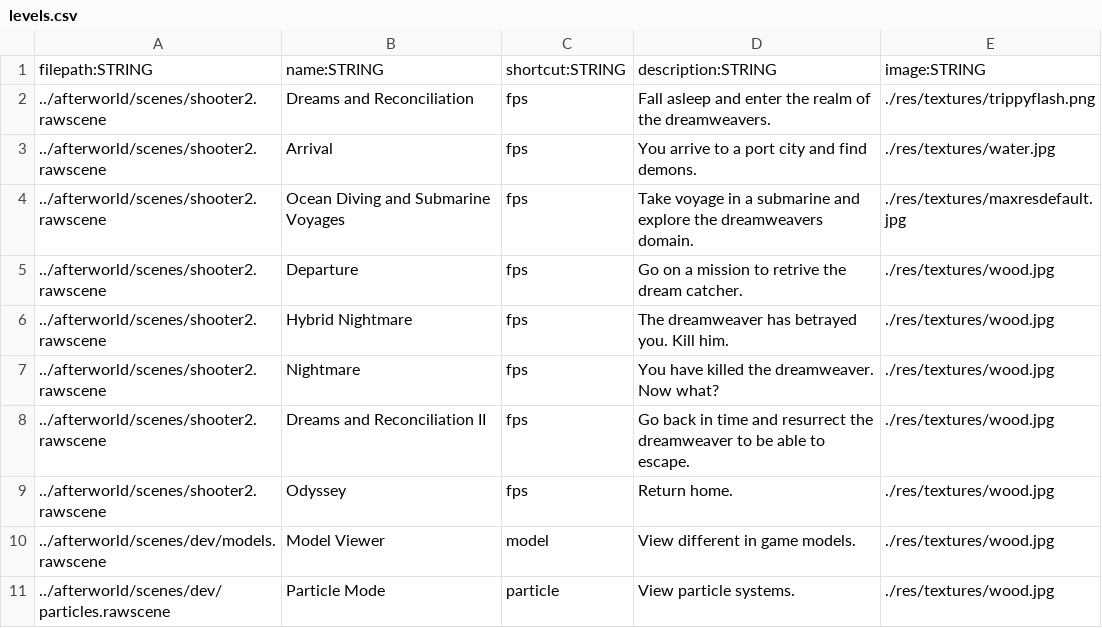
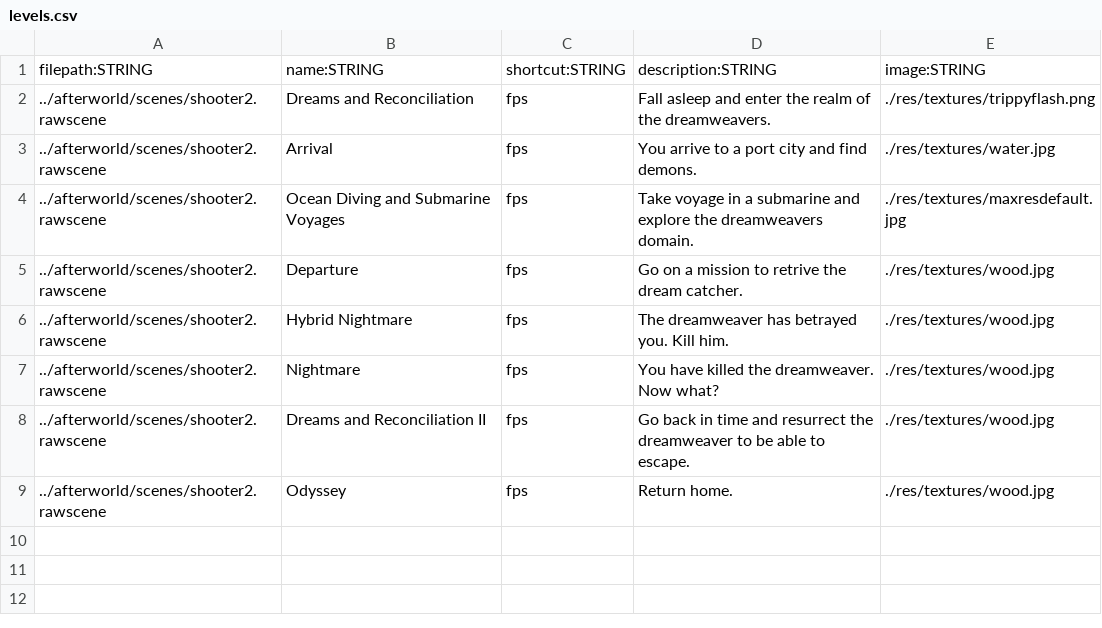
Before and after one commit to BradfordMedeiros/afterworld, a CSV file: data/levels.csv, drawn as a sheet.

```diff
--- a/data/levels.csv
+++ b/data/levels.csv
@@ -9,3 +9 @@ filepath:STRING,name:STRING,shortcut:STRING,description:STRING,image:STRING
 ../afterworld/scenes/shooter2.rawscene,Odyssey,fps,Return home.,./res/textures/wood.jpg
-../afterworld/scenes/dev/models.rawscene,Model Viewer,model,View different in game models.,./res/textures/wood.jpg
-../afterworld/scenes/dev/particles.rawscene,Particle Mode,particle,View particle systems.,./res/textures/wood.jpg
```
Also changed, not shown: data/guns.csv, data/history.csv, 7 other files.
